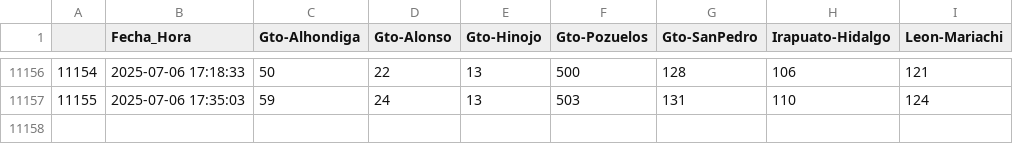
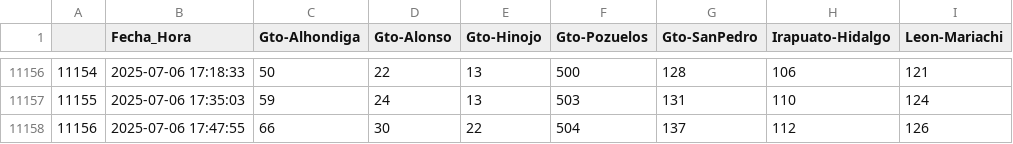
Before and after one commit to L4rralde/Parking_Lots, a CSV file: data/data.csv, drawn as a sheet; only a part is shown, gaps mark what is left out; the diff names each change by its address in the sheet, - before the commit and + after, or states it on an @@ line.

Commit message:
Updating csv file at 2025-07-06 17:47:55

```diff
--- a/data/data.csv
+++ b/data/data.csv
+row 11158: 11156 | 2025-07-06 17:47:55 | 66 | 30 | 22 | 504 | 137 | 112 | 126
```
